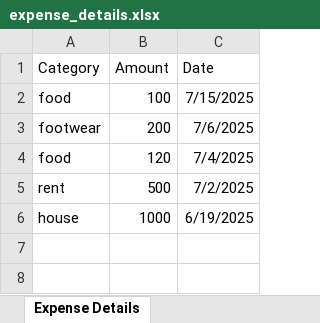
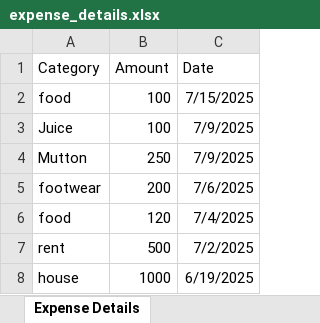
Before and after one commit to sujeetkumar-29/expense-tracker, an Excel workbook: backend/expense_details.xlsx, sheet Expense Details, drawn as a sheet; values as stored, in another font and other column widths than the file's, no borders; the diff names each change by its address in the sheet, - before the commit and + after, or states it on an @@ line.

```diff
--- a/backend/expense_details.xlsx (sheet Expense Details)
+++ b/backend/expense_details.xlsx (sheet Expense Details)
+row 3: Juice | 100 | 7/9/2025
+row 4: Mutton | 250 | 7/9/2025
```
Also changed, not shown: backend/income_details.xlsx, 8 other files.
